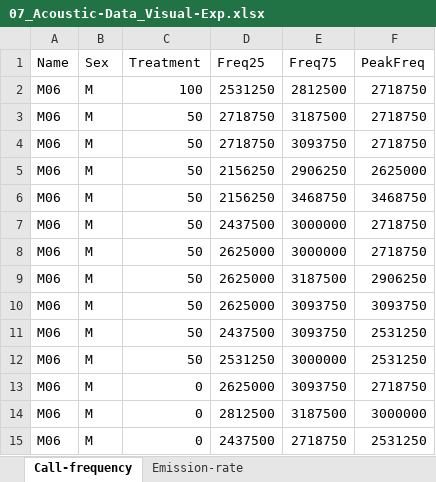
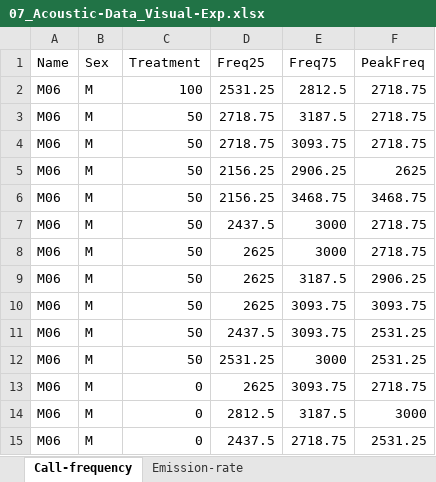
Before and after one commit to GabrielaSales-23/Article_behav-S.max_V03, an Excel workbook: Data/Processed/07_Acoustic-Data_Visual-Exp.xlsx, sheet Call-frequency, drawn as a sheet; only a part is shown; values as stored, in another font and other column widths than the file's, no borders; the diff covers the shown part only; the diff names each change by its address in the sheet, - before the commit and + after, or states it on an @@ line.

Commit message:
Correction of data scale (divison by 1000) of acoustic data from visual experiment

```diff
--- a/Data/Processed/07_Acoustic-Data_Visual-Exp.xlsx (sheet Call-frequency)
+++ b/Data/Processed/07_Acoustic-Data_Visual-Exp.xlsx (sheet Call-frequency)
-D2 (Freq25): 2531250
+D2 (Freq25): 2531.25
-E2 (Freq75): 2812500
+E2 (Freq75): 2812.5
-F2:F4 (PeakFreq): 2718750
+F2:F4 (PeakFreq): 2718.75
-D3:D4 (Freq25): 2718750
+D3:D4 (Freq25): 2718.75
-E3 (Freq75): 3187500
+E3 (Freq75): 3187.5
-E4 (Freq75): 3093750
+E4 (Freq75): 3093.75
-D5:D6 (Freq25): 2156250
+D5:D6 (Freq25): 2156.25
-E5 (Freq75): 2906250
+E5 (Freq75): 2906.25
-F5 (PeakFreq): 2625000
+F5 (PeakFreq): 2625
-E6 (Freq75): 3468750
+E6 (Freq75): 3468.75
-F6 (PeakFreq): 3468750
+F6 (PeakFreq): 3468.75
-D7 (Freq25): 2437500
+D7 (Freq25): 2437.5
-E7:E8 (Freq75): 3000000
+E7:E8 (Freq75): 3000
-F7:F8 (PeakFreq): 2718750
+F7:F8 (PeakFreq): 2718.75
-D8:D10 (Freq25): 2625000
+D8:D10 (Freq25): 2625
-E9 (Freq75): 3187500
+E9 (Freq75): 3187.5
-F9 (PeakFreq): 2906250
+F9 (PeakFreq): 2906.25
-E10:E11 (Freq75): 3093750
+E10:E11 (Freq75): 3093.75
-F10 (PeakFreq): 3093750
+F10 (PeakFreq): 3093.75
-D11 (Freq25): 2437500
+D11 (Freq25): 2437.5
-F11:F12 (PeakFreq): 2531250
+F11:F12 (PeakFreq): 2531.25
-D12 (Freq25): 2531250
+D12 (Freq25): 2531.25
-E12 (Freq75): 3000000
+E12 (Freq75): 3000
-D13 (Freq25): 2625000
+D13 (Freq25): 2625
-E13 (Freq75): 3093750
+E13 (Freq75): 3093.75
-F13 (PeakFreq): 2718750
+F13 (PeakFreq): 2718.75
-D14 (Freq25): 2812500
+D14 (Freq25): 2812.5
-E14 (Freq75): 3187500
+E14 (Freq75): 3187.5
-F14 (PeakFreq): 3000000
+F14 (PeakFreq): 3000
-D15 (Freq25): 2437500
+D15 (Freq25): 2437.5
-E15 (Freq75): 2718750
+E15 (Freq75): 2718.75
-F15 (PeakFreq): 2531250
+F15 (PeakFreq): 2531.25
```
Also changed, not shown: 75 edited cells elsewhere in this sheet, 1 other file.
